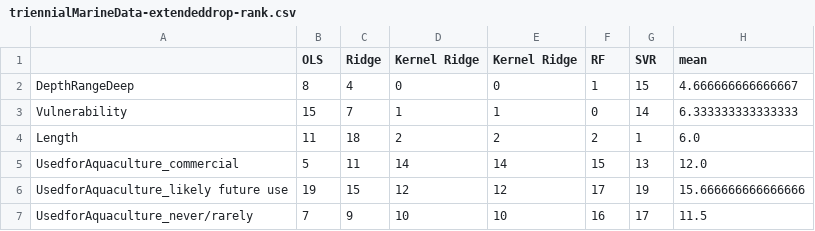
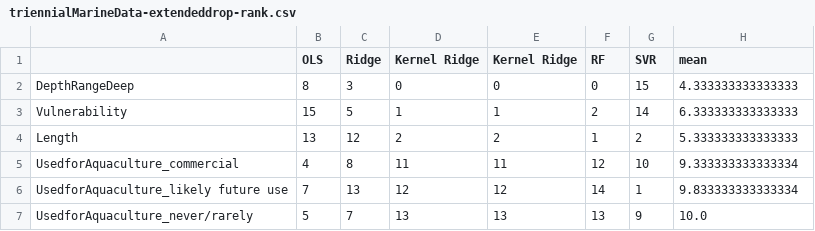
Before and after one commit to HuckleyLab/cc_traits, a CSV file: plots/marine-extendeddrop/triennialMarineData-extendeddrop-rank.csv, drawn as a sheet; only a part is shown; the diff covers the shown part only.

```diff
--- a/plots/marine-extendeddrop/triennialMarineData-extendeddrop-rank.csv
+++ b/plots/marine-extendeddrop/triennialMarineData-extendeddrop-rank.csv
@@ -1,7 +1,7 @@
 ,OLS,Ridge,Kernel Ridge,Kernel Ridge,RF,SVR,mean
-DepthRangeDeep,8,4,0,0,1,15,4.666666666666667
-Vulnerability,15,7,1,1,0,14,6.333333333333333
-Length,11,18,2,2,2,1,6.0
-UsedforAquaculture_commercial,5,11,14,14,15,13,12.0
-UsedforAquaculture_likely future use,19,15,12,12,17,19,15.666666666666666
-UsedforAquaculture_never/rarely,7,9,10,10,16,17,11.5
+DepthRangeDeep,8,3,0,0,0,15,4.333333333333333
+Vulnerability,15,5,1,1,2,14,6.333333333333333
+Length,13,12,2,2,1,2,5.333333333333333
+UsedforAquaculture_commercial,4,8,11,11,12,10,9.333333333333334
+UsedforAquaculture_likely future use,7,13,12,12,14,1,9.833333333333334
+UsedforAquaculture_never/rarely,5,7,13,13,13,9,10.0
```
Also changed, not shown: 3 removed rows and 72 edited cells elsewhere in this file, plots/TRY/TRY-rumpfdata-rank.csv, plots/plants5-extendedDrop/Alpine-Plants-extendeddrop-rank.csv, 39 other files.
